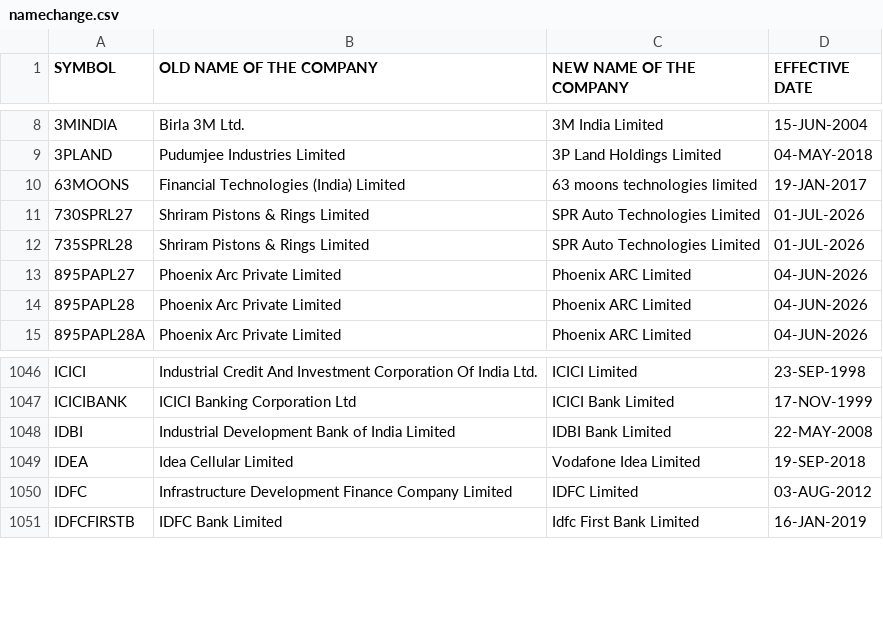
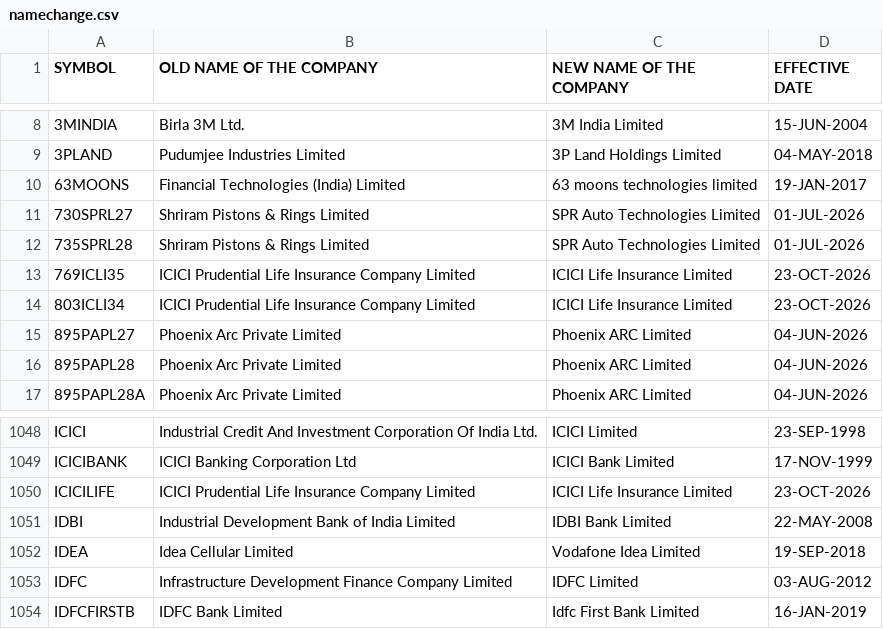
Before and after one commit to Pareshking/Paresh, a CSV file: data/reference/nse/namechange.csv, drawn as a sheet; only a part is shown, gaps mark what is left out.

```diff
--- a/data/reference/nse/namechange.csv
+++ b/data/reference/nse/namechange.csv
@@ -12,2 +12,4 @@ SYMBOL,OLD NAME OF THE COMPANY,NEW NAME OF THE COMPANY,EFFECTIVE DATE
 735SPRL28,Shriram Pistons & Rings Limited,SPR Auto Technologies Limited,01-JUL-2026
+769ICLI35,ICICI Prudential Life Insurance Company Limited,ICICI Life Insurance Limited,23-OCT-2026
+803ICLI34,ICICI Prudential Life Insurance Company Limited,ICICI Life Insurance Limited,23-OCT-2026
 895PAPL27,Phoenix Arc Private Limited,Phoenix ARC Limited,04-JUN-2026
@@ -1047,2 +1049,3 @@ ICICI,Industrial Credit And Investment Corporation Of India Ltd.,ICICI Limited,2
 ICICIBANK,ICICI Banking Corporation Ltd,ICICI Bank Limited,17-NOV-1999
+ICICILIFE,ICICI Prudential Life Insurance Company Limited,ICICI Life Insurance Limited,23-OCT-2026
 IDBI,Industrial Development Bank of India Limited,IDBI Bank Limited,22-MAY-2008
```
Also changed, not shown: data/reference/nse/equity_l.csv, data/reference/nse/symbolchange.csv, 4 other files.
